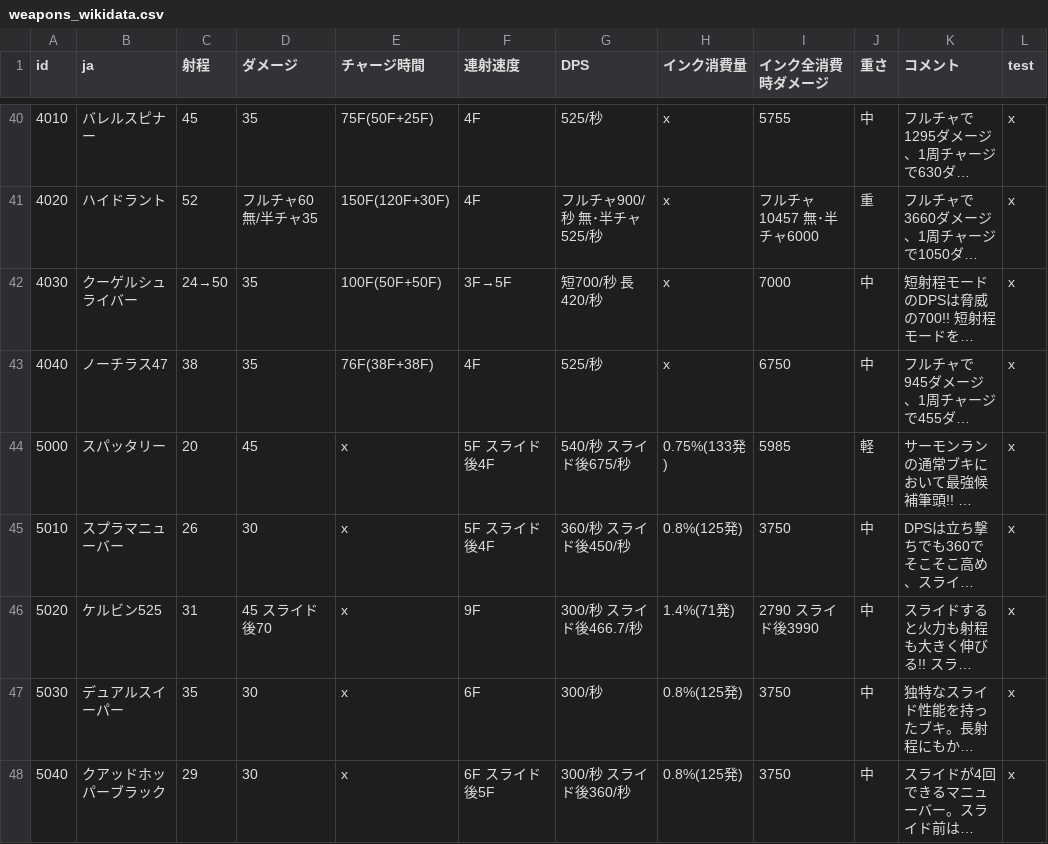
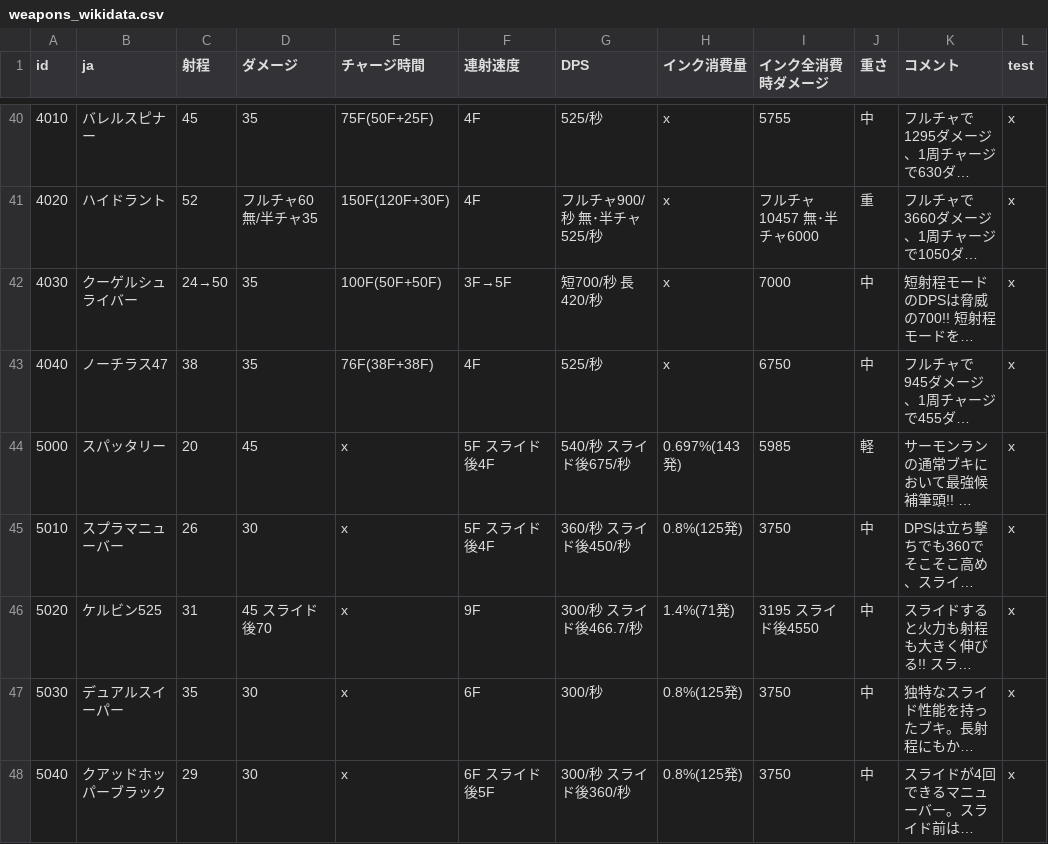
Before and after one commit to GungeeSpla/salmon_learn, a CSV file: docs/tyrano/weapons_wikidata.csv, drawn as a sheet; only a part is shown, gaps mark what is left out; long unchanged cells end in …; the diff names each change by its address in the sheet, - before the commit and + after, or states it on an @@ line.

```diff
--- a/docs/tyrano/weapons_wikidata.csv
+++ b/docs/tyrano/weapons_wikidata.csv
-H44 (インク消費量): 0.75%(133発)
+H44 (インク消費量): 0.697%(143発)
-I46 (インク全消費時ダメージ): 2790 スライド後3990
+I46 (インク全消費時ダメージ): 3195 スライド後4550
```
Also changed, not shown: 2 other files.
